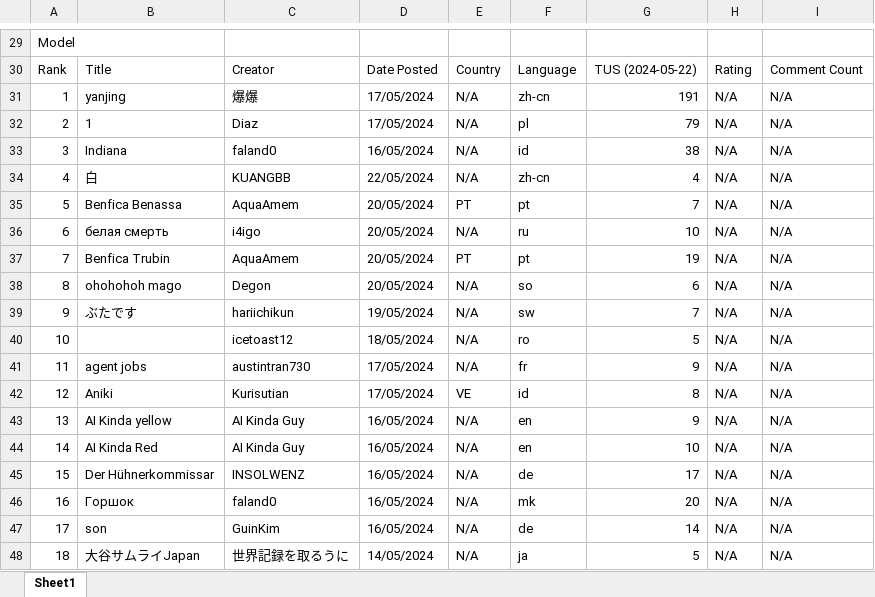
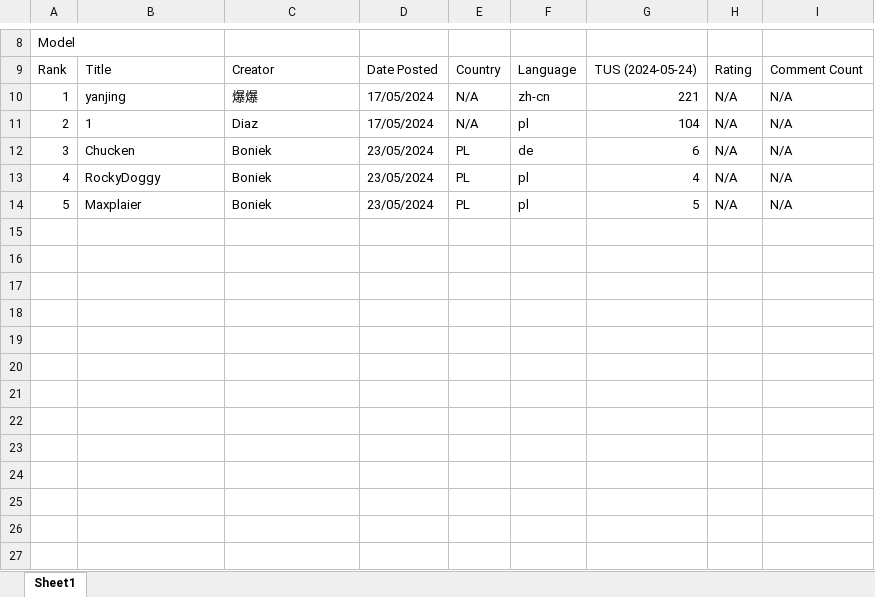
Before and after one commit to zombonline/HFFSpy, an Excel workbook: UGCOfWorkshopMonth.xlsx, sheet Sheet1, drawn as a sheet; only a part is shown, gaps mark what is left out; values as stored, in another font and other column widths than the file's, no borders; removed rows and columns are numbered as before the commit, all else as after; the diff covers the shown part only; the diff names each change by its address in the sheet, - before the commit and + after, or states it on an @@ line.

```diff
--- a/UGCOfWorkshopMonth.xlsx (sheet Sheet1)
+++ b/UGCOfWorkshopMonth.xlsx (sheet Sheet1)
-G9: TUS (2024-05-22)
+G9: TUS (2024-05-24)
-G10: 191
+G10: 221
-G11: 79
+G11: 104
-B12: Indiana
+B12: Chucken
-C12: faland0
+C12: Boniek
-D12: 16/05/2024
+D12: 23/05/2024
-E12:E13: N/A
+E12:E13: PL
-F12: id
+F12: de
-G12: 38
+G12: 6
-B13: 白
+B13: RockyDoggy
-C13: KUANGBB
+C13: Boniek
-D13: 22/05/2024
+D13: 23/05/2024
-F13: zh-cn
+F13: pl
-B14: Benfica Benassa
+B14: Maxplaier
-C14: AquaAmem
+C14: Boniek
-D14: 20/05/2024
+D14: 23/05/2024
-E14: PT
+E14: PL
-F14: pt
+F14: pl
-G14: 7
+G14: 5
-row 36: 6 | белая смерть | i4igo | 20/05/2024 | N/A | ru | 10 | N/A | N/A
-row 37: 7 | Benfica Trubin | AquaAmem | 20/05/2024 | PT | pt | 19 | N/A | N/A
-row 38: 8 | ohohohoh mago | Degon | 20/05/2024 | N/A | so | 6 | N/A | N/A
-row 39: 9 | ぶたです | hariichikun | 19/05/2024 | N/A | sw | 7 | N/A | N/A
-row 40: 10 |  | icetoast12 | 18/05/2024 | N/A | ro | 5 | N/A | N/A
-row 41: 11 | agent jobs | austintran730 | 17/05/2024 | N/A | fr | 9 | N/A | N/A
-row 42: 12 | Aniki | Kurisutian | 17/05/2024 | VE | id | 8 | N/A | N/A
-row 43: 13 | AI Kinda yellow | AI Kinda Guy | 16/05/2024 | N/A | en | 9 | N/A | N/A
-row 44: 14 | AI Kinda Red | AI Kinda Guy | 16/05/2024 | N/A | en | 10 | N/A | N/A
-row 45: 15 | Der Hühnerkommissar | INSOLWENZ | 16/05/2024 | N/A | de | 17 | N/A | N/A
-row 46: 16 | Горшок | faland0 | 16/05/2024 | N/A | mk | 20 | N/A | N/A
-row 47: 17 | son | GuinKim | 16/05/2024 | N/A | de | 14 | N/A | N/A
-row 48: 18 | 大谷サムライJapan | 世界記録を取るうに | 14/05/2024 | N/A | ja | 5 | N/A | N/A
```
Also changed, not shown: 33 removed rows and 19 edited cells elsewhere in this sheet, 2 other files.
